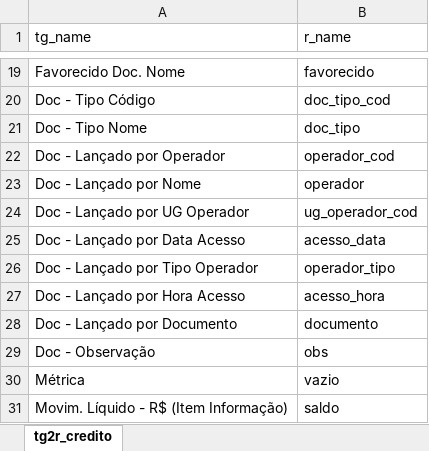
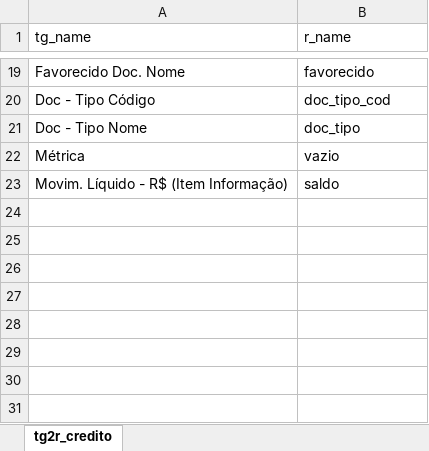
Before and after one commit to andreferraribr/diofi, an Excel workbook: tg2r_credito.xlsx, sheet tg2r_credito, drawn as a sheet; only a part is shown, gaps mark what is left out; values as stored, in another font and other column widths than the file's, no borders; charts and pictures not drawn; the diff names each change by its address in the sheet, - before the commit and + after, or states it on an @@ line.

```diff
--- a/tg2r_credito.xlsx (sheet tg2r_credito)
+++ b/tg2r_credito.xlsx (sheet tg2r_credito)
-row 22: Doc - Lançado por Operador | operador_cod
-row 23: Doc - Lançado por Nome | operador
-row 24: Doc - Lançado por UG Operador | ug_operador_cod
-row 25: Doc - Lançado por Data Acesso | acesso_data
-row 26: Doc - Lançado por Tipo Operador | operador_tipo
-row 27: Doc - Lançado por Hora Acesso | acesso_hora
-row 28: Doc - Lançado por Documento | documento
-row 29: Doc - Observação | obs
```
Also changed, not shown: r_credito.xlsx, r_custos.xlsx, 1 other file.
